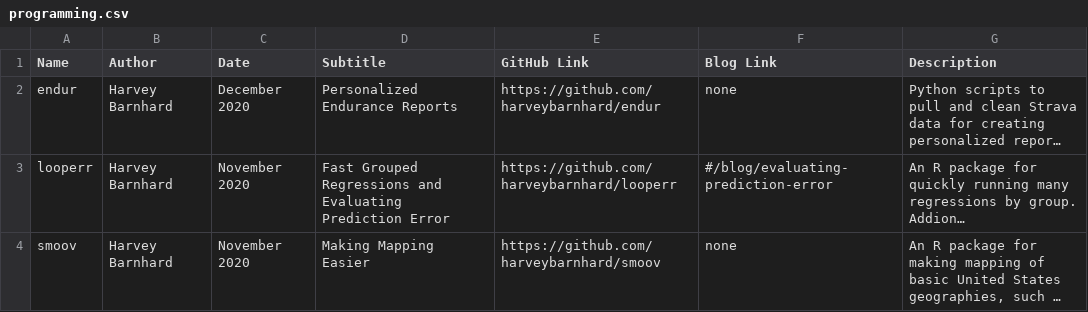
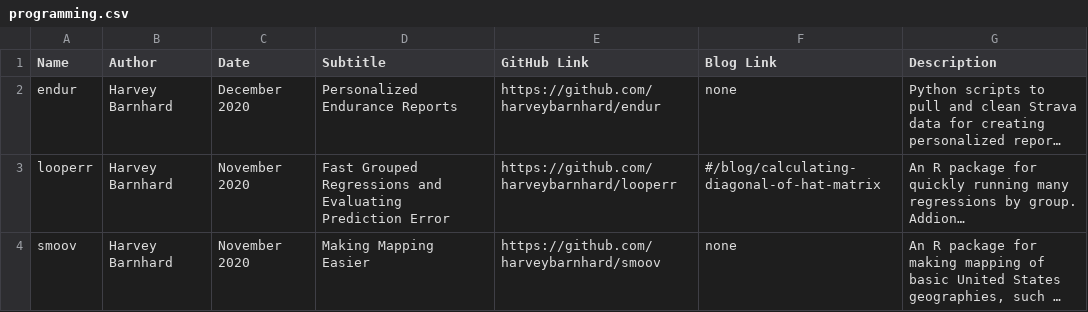
Before and after one commit to harveybarnhard/harveybarnhard.github.io, a CSV file: posts/programming.csv, drawn as a sheet; long unchanged cells end in …; the diff names each change by its address in the sheet, - before the commit and + after, or states it on an @@ line.

Commit message:
Made blog page look better

```diff
--- a/posts/programming.csv
+++ b/posts/programming.csv
-F3 (Blog Link): #/blog/evaluating-prediction-error
+F3 (Blog Link): #/blog/calculating-diagonal-of-hat-matrix
```
Also changed, not shown: 14 other files.
